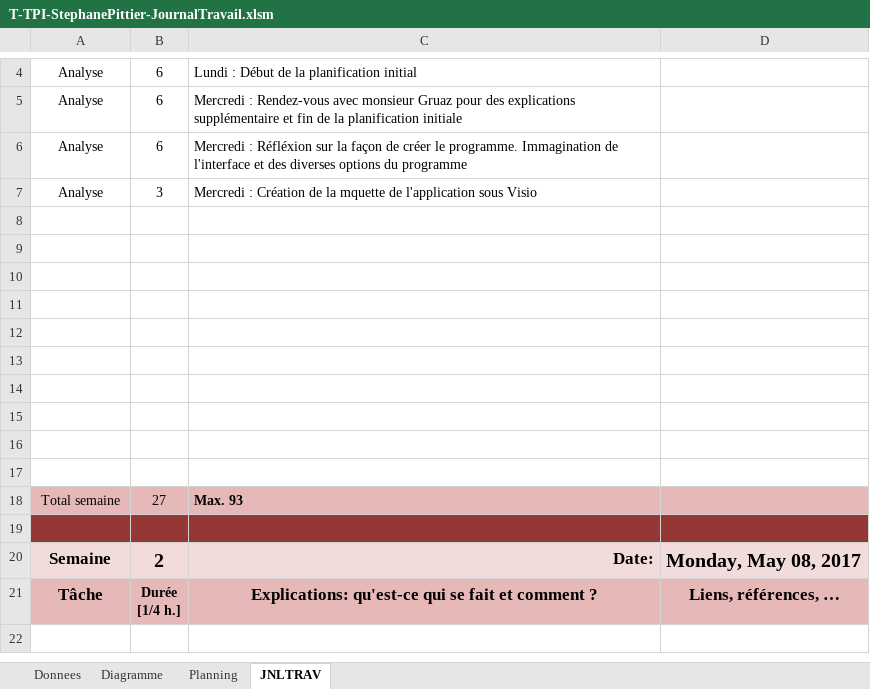
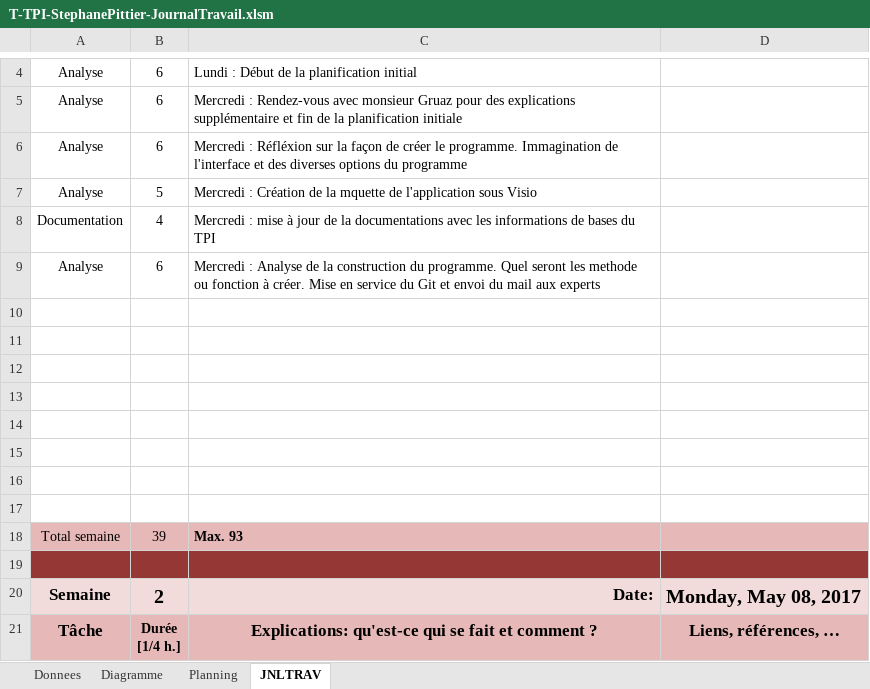
Before and after one commit to StephanePittier/TPI, an Excel workbook: Journal de travail/T-TPI-StephanePittier-JournalTravail.xlsm, sheet JNLTRAV, drawn as a sheet; only a part is shown, gaps mark what is left out; the shorter side is filled out with more unchanged rows; values as stored, in another font and other column widths than the file's, no borders; charts and pictures not drawn; 1 other sheet too large or unreadable and not compared; removed rows and columns are numbered as before the commit, all else as after; the diff names each change by its address in the sheet, - before the commit and + after, or states it on an @@ line.

Commit message:
Mise à jour documentation
Mise à jour de la maquette, du rapport et du journal de travail

```diff
--- a/Journal de travail/T-TPI-StephanePittier-JournalTravail.xlsm (sheet JNLTRAV)
+++ b/Journal de travail/T-TPI-StephanePittier-JournalTravail.xlsm (sheet JNLTRAV)
-B7: 3
+B7: 5
+row 8: Documentation | 4 | Mercredi : mise à jour de la documentations avec les informations de bases du TPI
+row 9: Analyse | 6 | Mercredi : Analyse de la construction du programme. Quel seront les methode ou fonction à créer. Mise en service du Git et envoi du mail aux experts
-row 16: (empty)
-row 17: (empty)
-B18: 27
+B18: 39
```
Also changed, not shown: charts or pictures, 3 other files.
